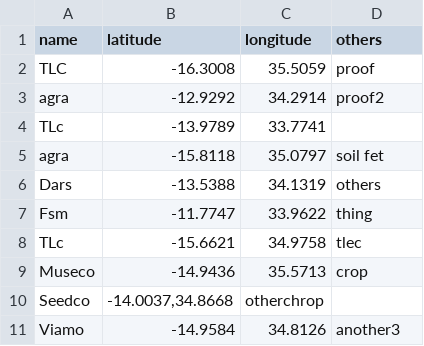
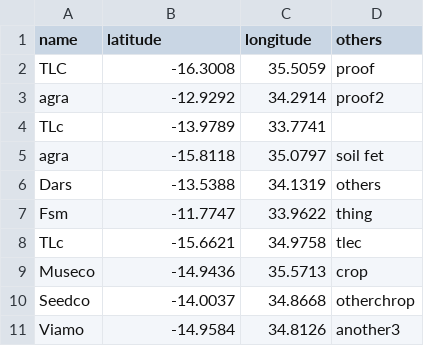
Before and after one commit to CarlosNasayo/AppAfrica, a CSV file: src/data/malawi.csv, drawn as a sheet; removed rows and columns are numbered as before the commit, all else as after; the diff names each change by its address in the sheet, - before the commit and + after, or states it on an @@ line.

Commit message:
added  malawi6

```diff
--- a/src/data/malawi.csv
+++ b/src/data/malawi.csv
-row 10: Seedco | -14.0037,34.8668 | otherchrop
+row 10: Seedco | -14.0037 | 34.8668 | otherchrop
```
